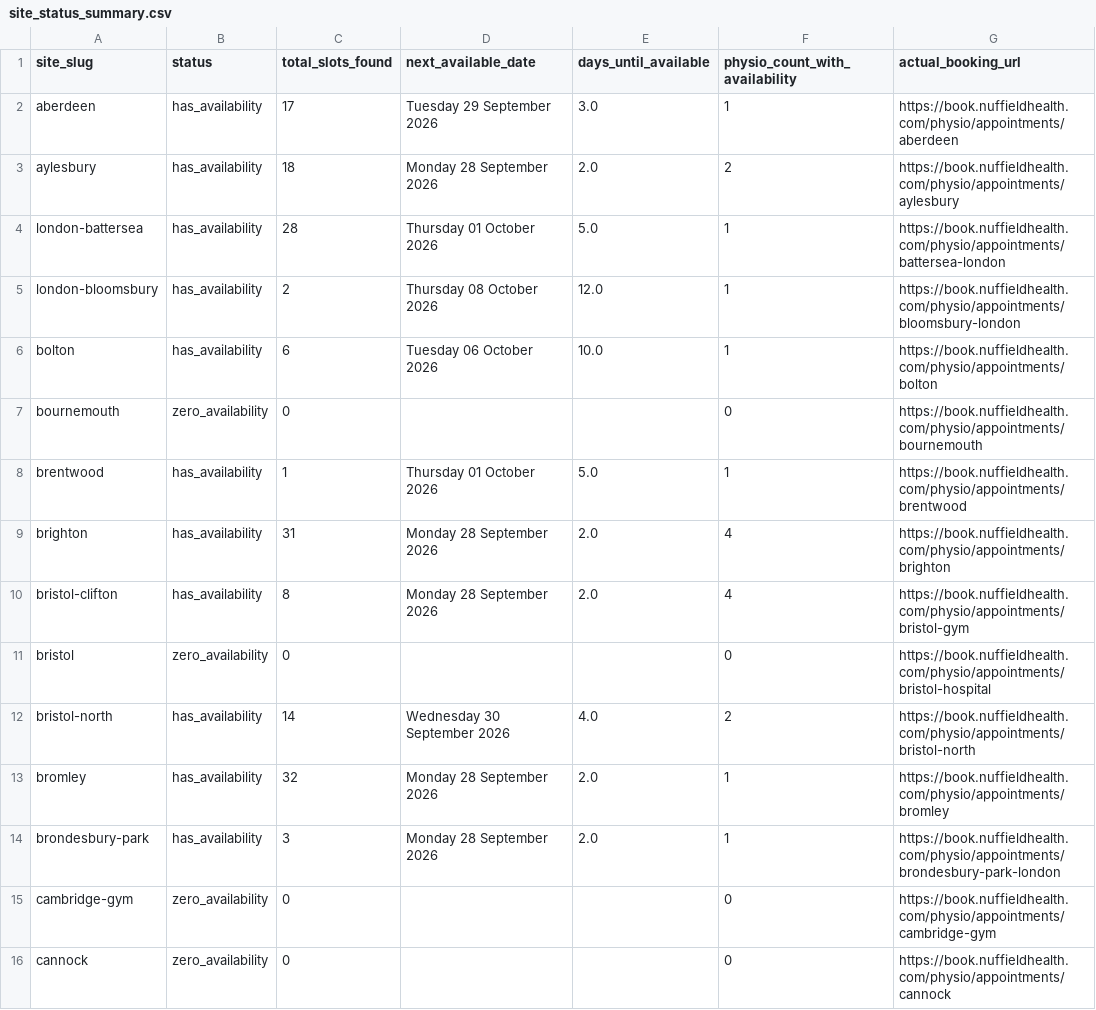
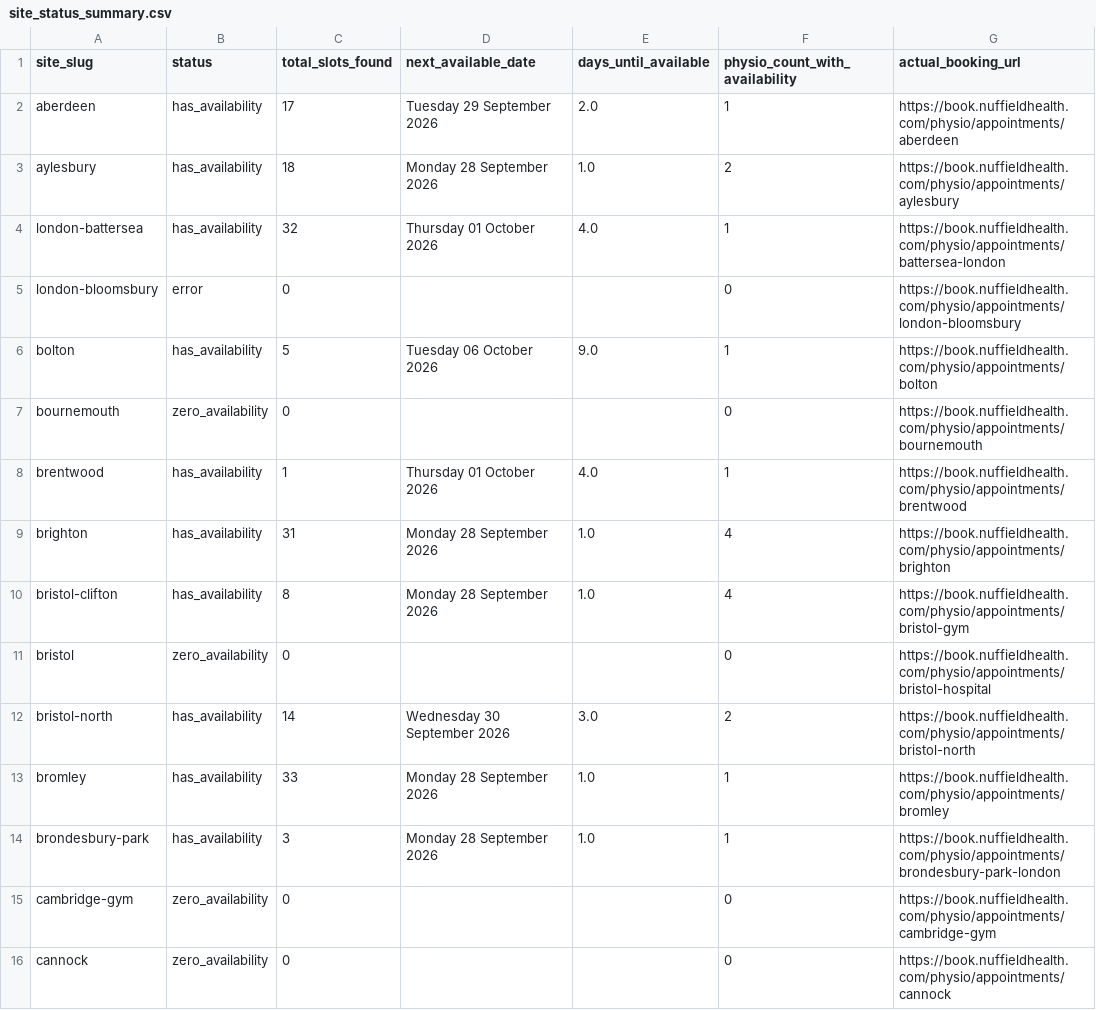
Before and after one commit to EloiseFarmer/nuffield-physio-dashboard, a CSV file: site_status_summary.csv, drawn as a sheet; only a part is shown; the diff covers the shown part only.

```diff
--- a/site_status_summary.csv
+++ b/site_status_summary.csv
@@ -1,15 +1,15 @@
 site_slug,status,total_slots_found,next_available_date,days_until_available,physio_count_with_availability,actual_booking_url
-aberdeen,has_availability,17,Tuesday 29 September 2026,3.0,1,https://book.nuffieldhealth.com/physio/appointments/aberdeen
-aylesbury,has_availability,18,Monday 28 September 2026,2.0,2,https://book.nuffieldhealth.com/physio/appointments/aylesbury
-london-battersea,has_availability,28,Thursday 01 October 2026,5.0,1,https://book.nuffieldhealth.com/physio/appointments/battersea-london
-london-bloomsbury,has_availability,2,Thursday 08 October 2026,12.0,1,https://book.nuffieldhealth.com/physio/appointments/bloomsbury-london
-bolton,has_availability,6,Tuesday 06 October 2026,10.0,1,https://book.nuffieldhealth.com/physio/appointments/bolton
+aberdeen,has_availability,17,Tuesday 29 September 2026,2.0,1,https://book.nuffieldhealth.com/physio/appointments/aberdeen
+aylesbury,has_availability,18,Monday 28 September 2026,1.0,2,https://book.nuffieldhealth.com/physio/appointments/aylesbury
+london-battersea,has_availability,32,Thursday 01 October 2026,4.0,1,https://book.nuffieldhealth.com/physio/appointments/battersea-london
+london-bloomsbury,error,0,,,0,https://book.nuffieldhealth.com/physio/appointments/london-bloomsbury
+bolton,has_availability,5,Tuesday 06 October 2026,9.0,1,https://book.nuffieldhealth.com/physio/appointments/bolton
 bournemouth,zero_availability,0,,,0,https://book.nuffieldhealth.com/physio/appointments/bournemouth
-brentwood,has_availability,1,Thursday 01 October 2026,5.0,1,https://book.nuffieldhealth.com/physio/appointments/brentwood
-brighton,has_availability,31,Monday 28 September 2026,2.0,4,https://book.nuffieldhealth.com/physio/appointments/brighton
-bristol-clifton,has_availability,8,Monday 28 September 2026,2.0,4,https://book.nuffieldhealth.com/physio/appointments/bristol-gym
+brentwood,has_availability,1,Thursday 01 October 2026,4.0,1,https://book.nuffieldhealth.com/physio/appointments/brentwood
+brighton,has_availability,31,Monday 28 September 2026,1.0,4,https://book.nuffieldhealth.com/physio/appointments/brighton
+bristol-clifton,has_availability,8,Monday 28 September 2026,1.0,4,https://book.nuffieldhealth.com/physio/appointments/bristol-gym
 bristol,zero_availability,0,,,0,https://book.nuffieldhealth.com/physio/appointments/bristol-hospital
-bristol-north,has_availability,14,Wednesday 30 September 2026,4.0,2,https://book.nuffieldhealth.com/physio/appointments/bristol-north
-bromley,has_availability,32,Monday 28 September 2026,2.0,1,https://book.nuffieldhealth.com/physio/appointments/bromley
-brondesbury-park,has_availability,3,Monday 28 September 2026,2.0,1,https://book.nuffieldhealth.com/physio/appointments/brondesbury-park-london
+bristol-north,has_availability,14,Wednesday 30 September 2026,3.0,2,https://book.nuffieldhealth.com/physio/appointments/bristol-north
+bromley,has_availability,33,Monday 28 September 2026,1.0,1,https://book.nuffieldhealth.com/physio/appointments/bromley
+brondesbury-park,has_availability,3,Monday 28 September 2026,1.0,1,https://book.nuffieldhealth.com/physio/appointments/brondesbury-park-london
 cambridge-gym,zero_availability,0,,,0,https://book.nuffieldhealth.com/physio/appointments/cambridge-gym
```
Also changed, not shown: 95 edited cells elsewhere in this file, all_sites_day_summary.csv, all_sites_slots.csv, 3 other files.
